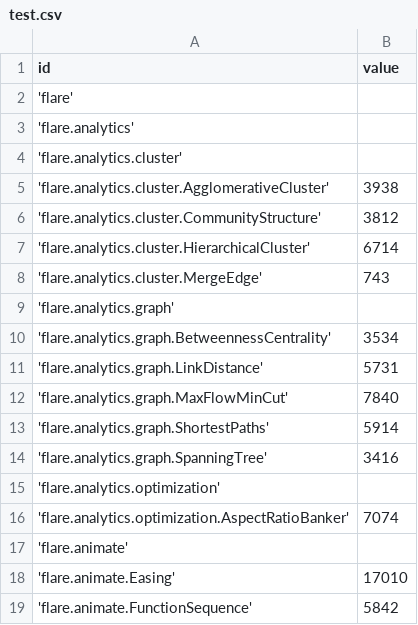
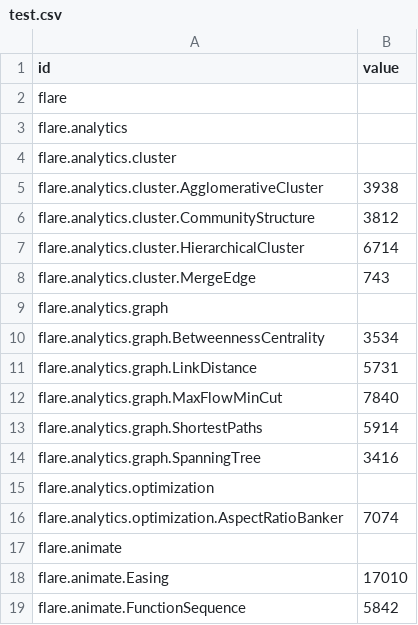
Before and after one commit to lleonson/D3, a CSV file: test.csv, drawn as a sheet.

Commit message:
Update test.csv

```diff
--- a/test.csv
+++ b/test.csv
@@ -1,19 +1,19 @@
 id,value
-'flare',
-'flare.analytics',
-'flare.analytics.cluster',
-'flare.analytics.cluster.AgglomerativeCluster',3938
-'flare.analytics.cluster.CommunityStructure',3812
-'flare.analytics.cluster.HierarchicalCluster',6714
-'flare.analytics.cluster.MergeEdge',743
-'flare.analytics.graph',
-'flare.analytics.graph.BetweennessCentrality',3534
-'flare.analytics.graph.LinkDistance',5731
-'flare.analytics.graph.MaxFlowMinCut',7840
-'flare.analytics.graph.ShortestPaths',5914
-'flare.analytics.graph.SpanningTree',3416
-'flare.analytics.optimization',
-'flare.analytics.optimization.AspectRatioBanker',7074
-'flare.animate',
-'flare.animate.Easing',17010
-'flare.animate.FunctionSequence',5842
+flare,
+flare.analytics,
+flare.analytics.cluster,
+flare.analytics.cluster.AgglomerativeCluster,3938
+flare.analytics.cluster.CommunityStructure,3812
+flare.analytics.cluster.HierarchicalCluster,6714
+flare.analytics.cluster.MergeEdge,743
+flare.analytics.graph,
+flare.analytics.graph.BetweennessCentrality,3534
+flare.analytics.graph.LinkDistance,5731
+flare.analytics.graph.MaxFlowMinCut,7840
+flare.analytics.graph.ShortestPaths,5914
+flare.analytics.graph.SpanningTree,3416
+flare.analytics.optimization,
+flare.analytics.optimization.AspectRatioBanker,7074
+flare.animate,
+flare.animate.Easing,17010
+flare.animate.FunctionSequence,5842
```
